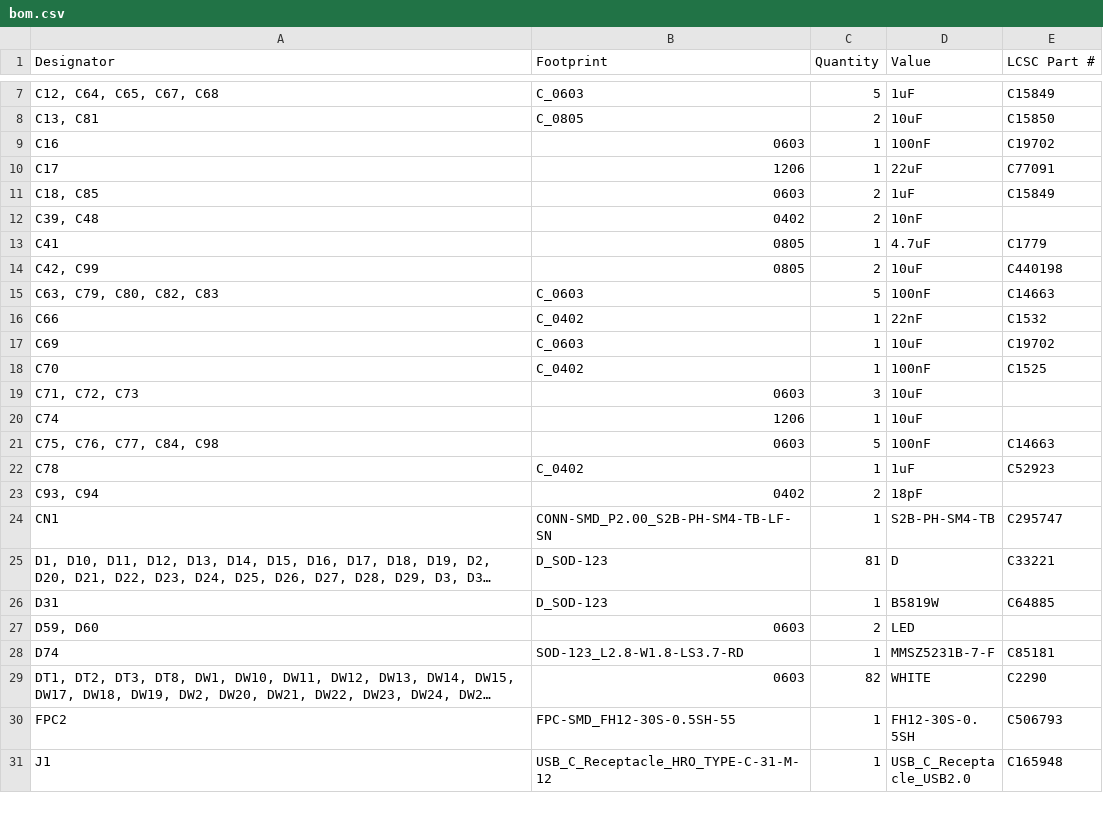
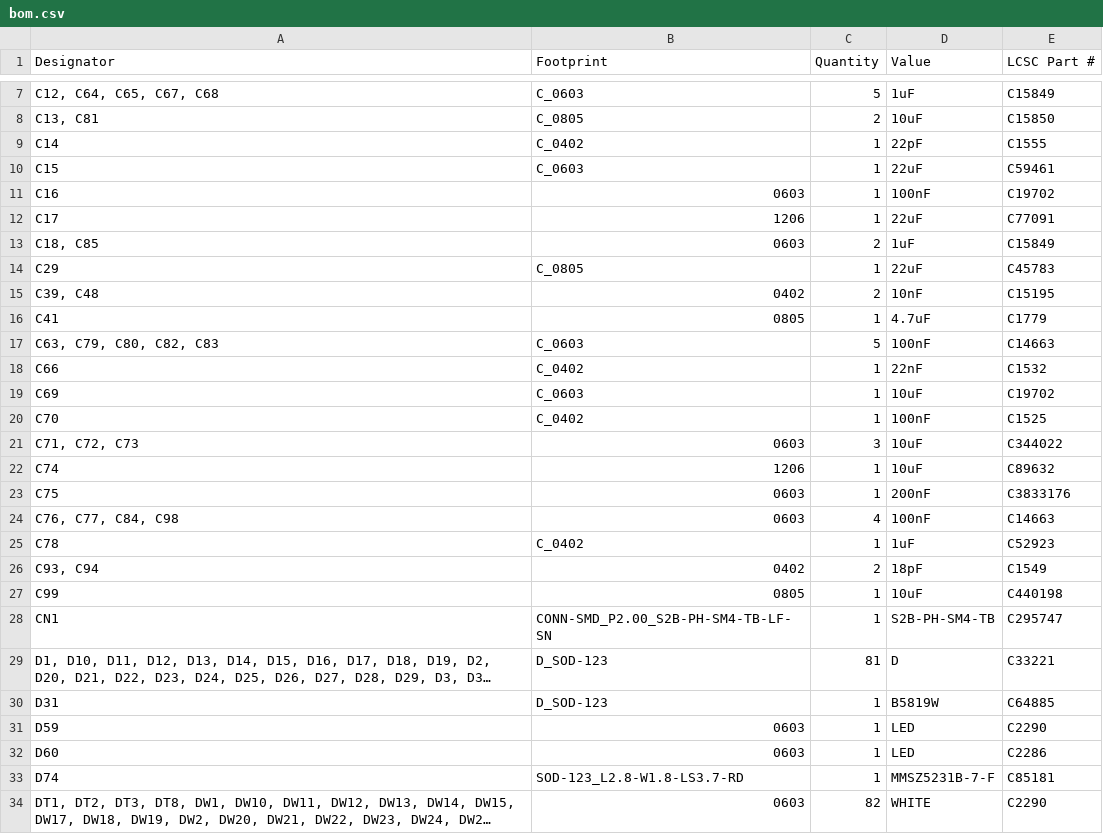
Before and after one commit to AronTech1/Galatea-75-wireless-mechanical-keyboard, a CSV file: production/bom.csv, drawn as a sheet; only a part is shown, gaps mark what is left out; the shorter side is filled out with more unchanged rows; long unchanged cells end in …; the diff covers the shown part only.

```diff
--- a/production/bom.csv
+++ b/production/bom.csv
@@ -8,2 +8,4 @@
 "C13, C81",C_0805,2,10uF,C15850
+C14,C_0402,1,22pF,C1555
+C15,C_0603,1,22uF,C59461
 C16,0603,1,100nF,C19702
@@ -11,5 +13,5 @@ C17,1206,1,22uF,C77091
 "C18, C85",0603,2,1uF,C15849
-"C39, C48",0402,2,10nF,
+C29,C_0805,1,22uF,C45783
+"C39, C48",0402,2,10nF,C15195
 C41,0805,1,4.7uF,C1779
-"C42, C99",0805,2,10uF,C440198
 "C63, C79, C80, C82, C83",C_0603,5,100nF,C14663
@@ -18,7 +20,9 @@ C69,C_0603,1,10uF,C19702
 C70,C_0402,1,100nF,C1525
-"C71, C72, C73",0603,3,10uF,
-C74,1206,1,10uF,
-"C75, C76, C77, C84, C98",0603,5,100nF,C14663
+"C71, C72, C73",0603,3,10uF,C344022
+C74,1206,1,10uF,C89632
+C75,0603,1,200nF,C3833176
+"C76, C77, C84, C98",0603,4,100nF,C14663
 C78,C_0402,1,1uF,C52923
-"C93, C94",0402,2,18pF,
+"C93, C94",0402,2,18pF,C1549
+C99,0805,1,10uF,C440198
 CN1,CONN-SMD_P2.00_S2B-PH-SM4-TB-LF-SN,1,S2B-PH-SM4-TB,C295747
@@ -26,3 +30,4 @@ CN1,CONN-SMD_P2.00_S2B-PH-SM4-TB-LF-SN,1,S2B-PH-SM4-TB,C295747
 D31,D_SOD-123,1,B5819W,C64885
-"D59, D60",0603,2,LED,
+D59,0603,1,LED,C2290
+D60,0603,1,LED,C2286
 D74,SOD-123_L2.8-W1.8-LS3.7-RD,1,MMSZ5231B-7-F,C85181
```
Also changed, not shown: 2 added rows, 2 removed rows and 15 edited cells elsewhere in this file, production/designators.csv, production/positions.csv, 24 other files.
